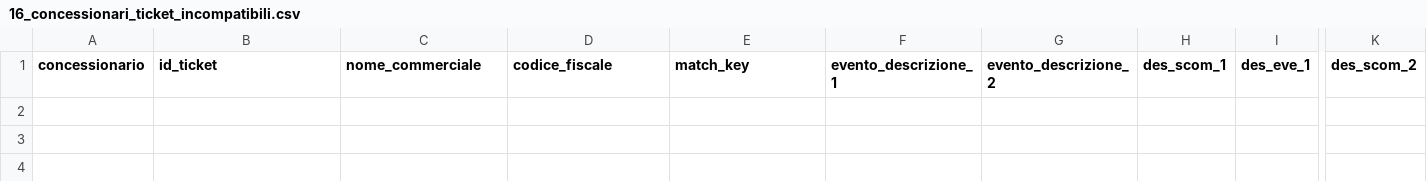
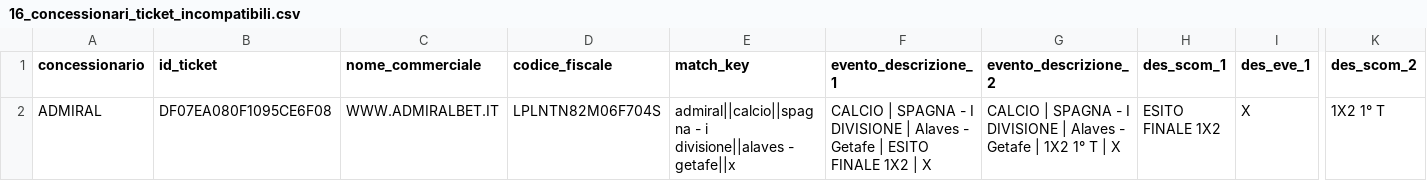
Before and after one commit to albagammamarketing-source/63_montecarlo_incompatibili, a CSV file: output/16_concessionari_ticket_incompatibili.csv, drawn as a sheet; only a part is shown, gaps mark what is left out; rows hold the shown columns only; the diff names each change by its address in the sheet, - before the commit and + after, or states it on an @@ line.

```diff
--- a/output/16_concessionari_ticket_incompatibili.csv
+++ b/output/16_concessionari_ticket_incompatibili.csv
+row 2: ADMIRAL | DF07EA080F1095CE6F08 | WWW.ADMIRALBET.IT | LPLNTN82M06F704S | admiral||calcio||spagna - i divisione||alaves - getafe||x | CALCIO | SPAGNA - I DIVISIONE | Alaves - Getafe | ESITO FINALE 1X2 | X | CALCIO | SPAGNA - I DIVISIONE | Alaves - Getafe | 1X2 1° T | X | ESITO FINALE 1X2 | X | 1X2 1° T
```
Also changed, not shown: output/10_concessionari_riepilogo_probabilistico_per_nome_commerciale.csv, output/13_concessionari_montecarlo_per_nome_commerciale.csv, 15 other files.
